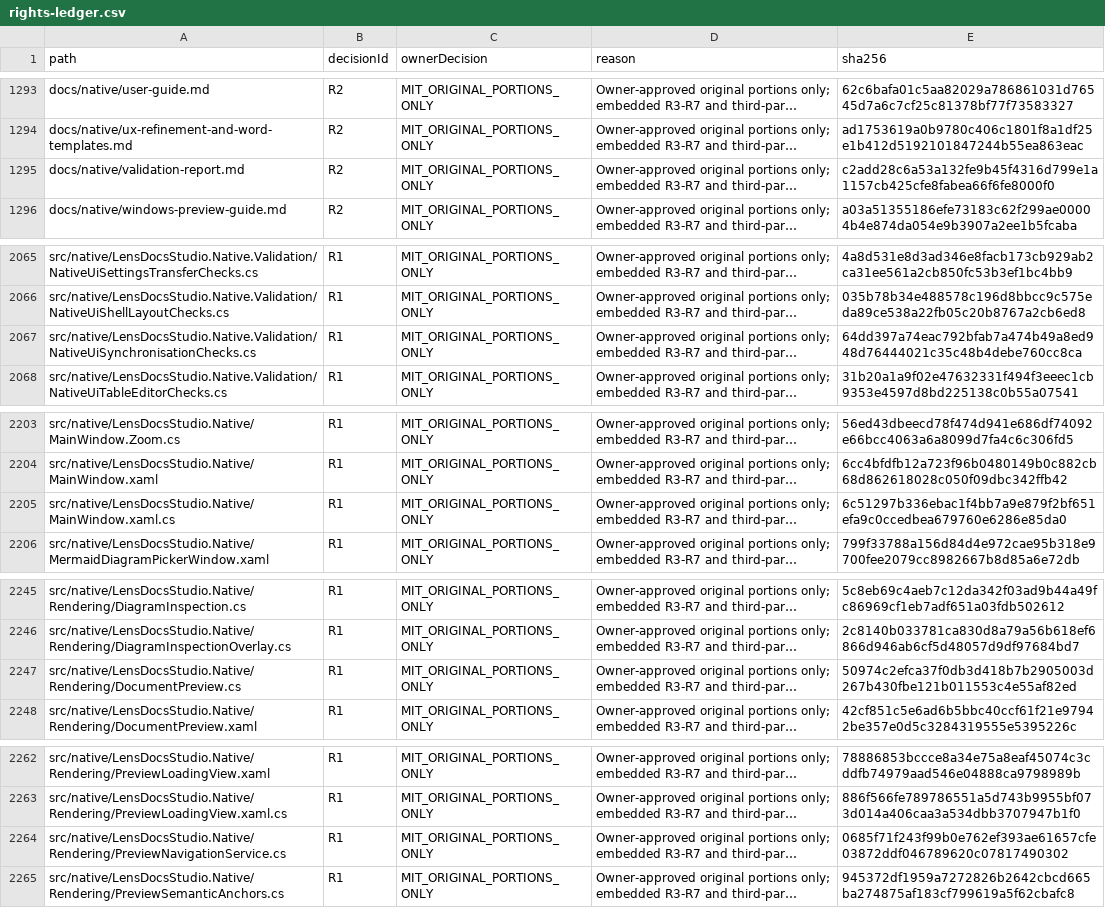
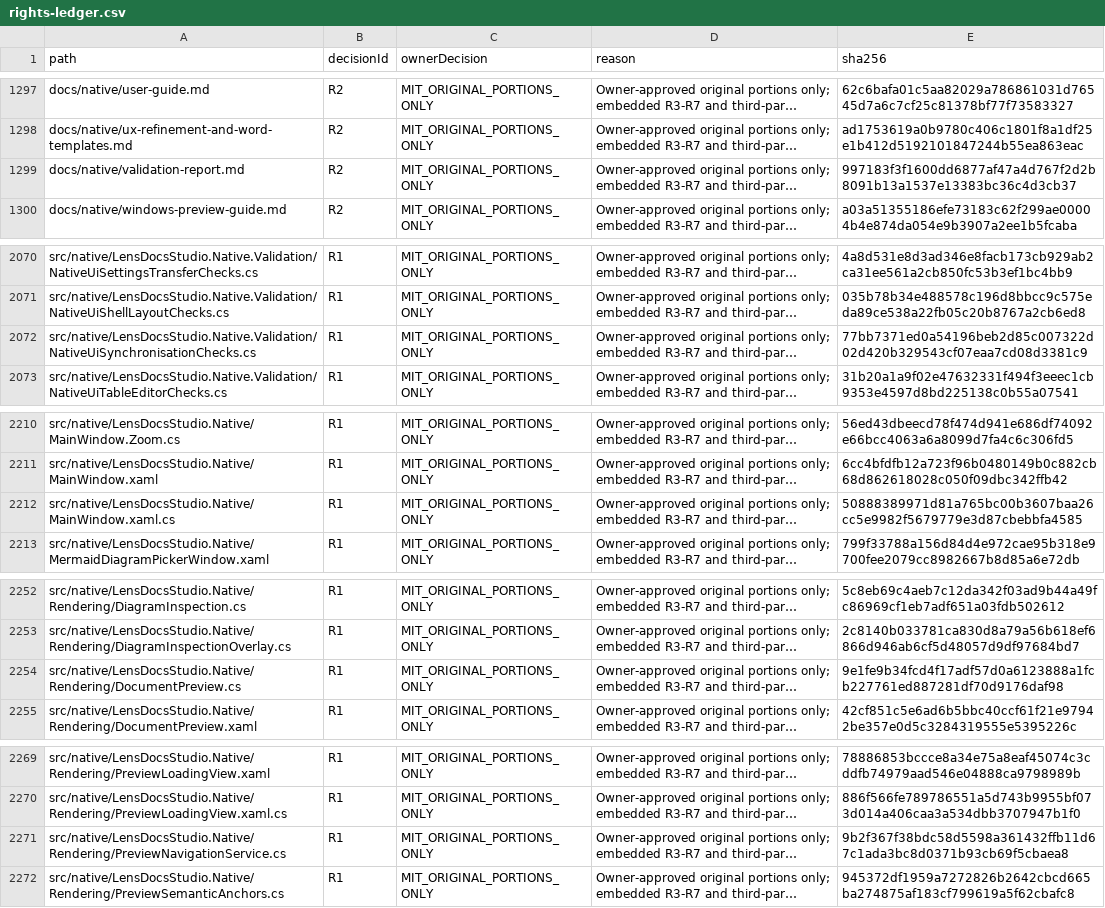
Before and after one commit to DouglasNLima/local-docs-studio, a CSV file: docs/open-source/evidence/goal62/rights-ledger.csv, drawn as a sheet; only a part is shown, gaps mark what is left out; long unchanged cells end in …; addresses are those after the commit; the diff covers the shown part only; the diff names each change by its address in the sheet, - before the commit and + after, or states it on an @@ line.

```diff
--- a/docs/open-source/evidence/goal62/rights-ledger.csv
+++ b/docs/open-source/evidence/goal62/rights-ledger.csv
-E1299 (sha256): c2add28c6a53a132fe9b45f4316d799e1a1157cb425cfe8fabea66f6fe8000f0
+E1299 (sha256): 997183f3f1600dd6877af47a4d767f2d2b8091b13a1537e13383bc36c4d3cb37
-E2072 (sha256): 64dd397a74eac792bfab7a474b49a8ed948d76444021c35c48b4debe760cc8ca
+E2072 (sha256): 77bb7371ed0a54196beb2d85c007322d02d420b329543cf07eaa7cd08d3381c9
-E2212 (sha256): 6c51297b336ebac1f4bb7a9e879f2bf651efa9c0ccedbea679760e6286e85da0
+E2212 (sha256): 50888389971d81a765bc00b3607baa26cc5e9982f5679779e3d87cbebbfa4585
-E2254 (sha256): 50974c2efca37f0db3d418b7b2905003d267b430fbe121b011553c4e55af82ed
+E2254 (sha256): 9e1fe9b34fcd4f17adf57d0a6123888a1fcb227761ed887281df70d9176daf98
-E2271 (sha256): 0685f71f243f99b0e762ef393ae61657cfe03872ddf046789620c07817490302
+E2271 (sha256): 9b2f367f38bdc58d5598a361432ffb11d67c1ada3bc8d0371b93cb69f5cbaea8
```
Also changed, not shown: 7 added rows and 7 edited cells elsewhere in this file, 8 other files.
